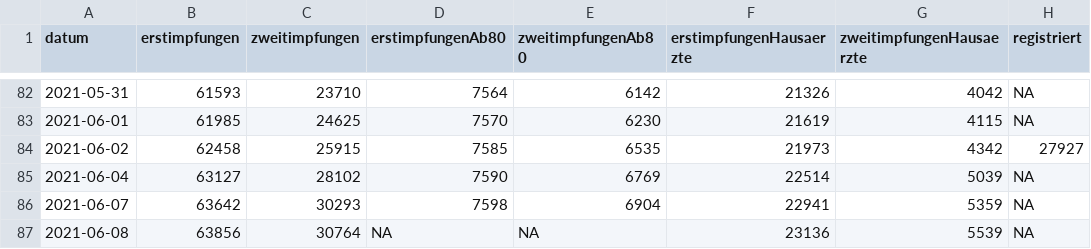
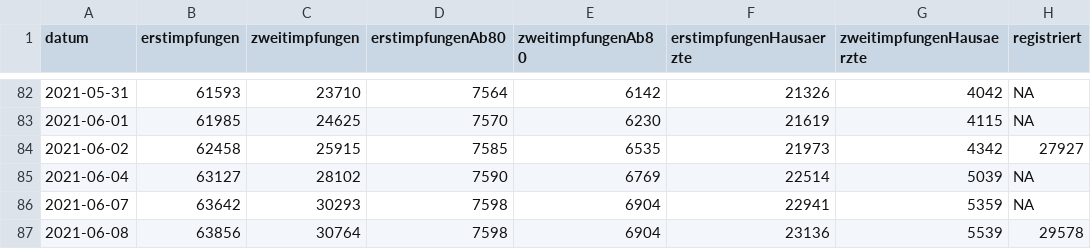
Before and after one commit to fxedel/vaterstetten-in-zahlen, a CSV file: data/lra-ebe-corona/impfungenLkEbe.csv, drawn as a sheet; only a part is shown, gaps mark what is left out.

```diff
--- a/data/lra-ebe-corona/impfungenLkEbe.csv
+++ b/data/lra-ebe-corona/impfungenLkEbe.csv
@@ -86,2 +86,2 @@ datum,erstimpfungen,zweitimpfungen,erstimpfungenAb80,zweitimpfungenAb80,erstimpf
 2021-06-07,63642,30293,7598,6904,22941,5359,NA
-2021-06-08,63856,30764,NA,NA,23136,5539,NA
+2021-06-08,63856,30764,7598,6904,23136,5539,29578
```
Also changed, not shown: data/lra-ebe-corona/fallzahlenVat.csv.
